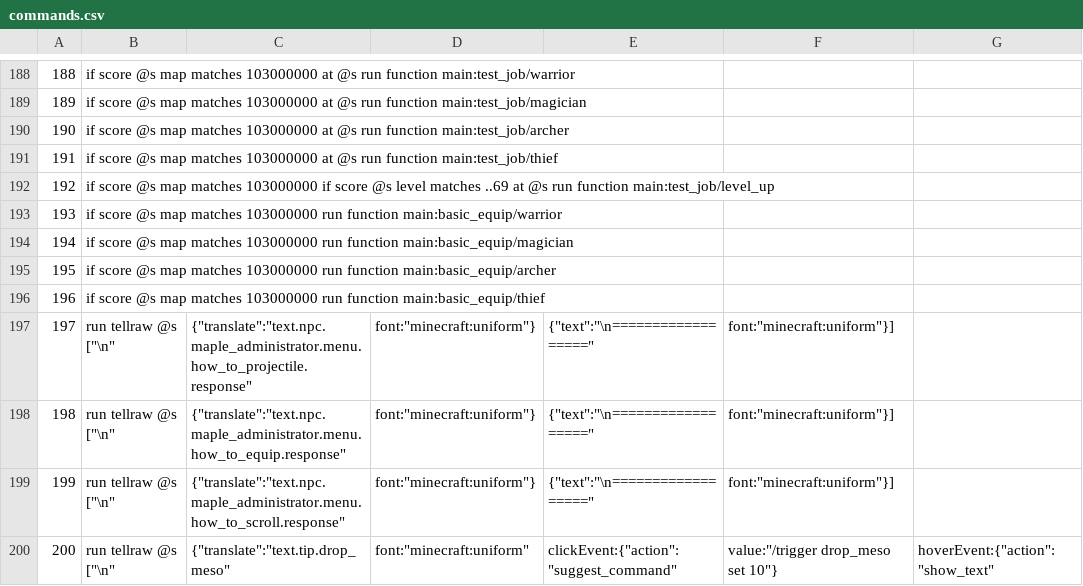
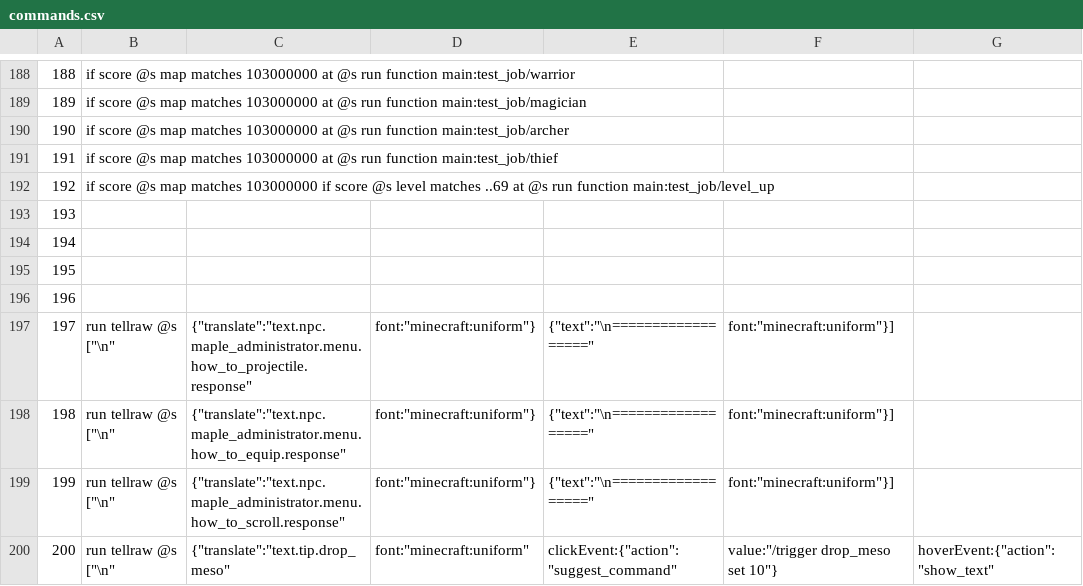
Before and after one commit to MaugouMio/MapleCraft, a CSV file: datas/commands.csv, drawn as a sheet; only a part is shown, gaps mark what is left out; the diff names each change by its address in the sheet, - before the commit and + after, or states it on an @@ line.

```diff
--- a/datas/commands.csv
+++ b/datas/commands.csv
-B193: if score @s map matches 103000000 run function main:basic_equip/warrior
+B193: (empty)
-B194: if score @s map matches 103000000 run function main:basic_equip/magician
+B194: (empty)
-B195: if score @s map matches 103000000 run function main:basic_equip/archer
+B195: (empty)
-B196: if score @s map matches 103000000 run function main:basic_equip/thief
+B196: (empty)
```
Also changed, not shown: 1 other file.
